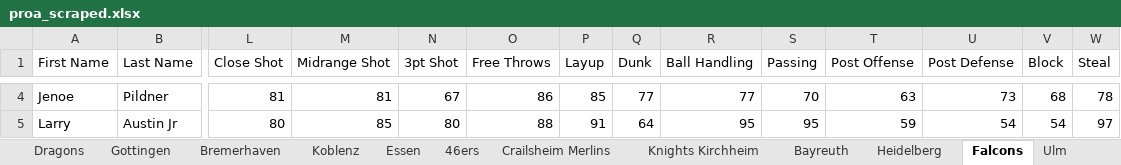
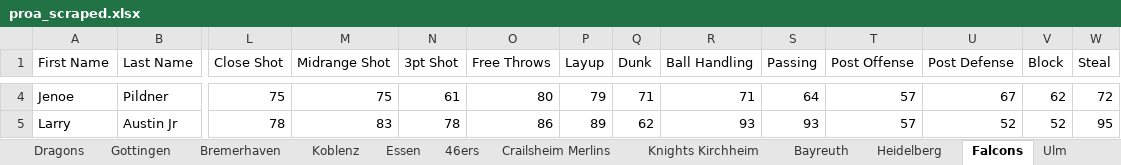
Before and after one commit to lifestepvan2/PROA2K5, an Excel workbook: proa_scraped.xlsx, sheet Falcons, drawn as a sheet; only a part is shown, gaps mark what is left out; values as stored, in another font and other column widths than the file's, no borders; the diff covers the shown part only; the diff names each change by its address in the sheet, - before the commit and + after, or states it on an @@ line.

```diff
--- a/proa_scraped.xlsx (sheet Falcons)
+++ b/proa_scraped.xlsx (sheet Falcons)
-L4 (Close Shot): 81
+L4 (Close Shot): 75
-M4 (Midrange Shot): 81
+M4 (Midrange Shot): 75
-N4 (3pt Shot): 67
+N4 (3pt Shot): 61
-O4 (Free Throws): 86
+O4 (Free Throws): 80
-P4 (Layup): 85
+P4 (Layup): 79
-Q4 (Dunk): 77
+Q4 (Dunk): 71
-R4 (Ball Handling): 77
+R4 (Ball Handling): 71
-S4 (Passing): 70
+S4 (Passing): 64
-T4 (Post Offense): 63
+T4 (Post Offense): 57
-U4 (Post Defense): 73
+U4 (Post Defense): 67
-V4 (Block): 68
+V4 (Block): 62
-W4 (Steal): 78
+W4 (Steal): 72
-L5 (Close Shot): 80
+L5 (Close Shot): 78
-M5 (Midrange Shot): 85
+M5 (Midrange Shot): 83
-N5 (3pt Shot): 80
+N5 (3pt Shot): 78
-O5 (Free Throws): 88
+O5 (Free Throws): 86
-P5 (Layup): 91
+P5 (Layup): 89
-Q5 (Dunk): 64
+Q5 (Dunk): 62
-R5 (Ball Handling): 95
+R5 (Ball Handling): 93
-S5 (Passing): 95
+S5 (Passing): 93
-T5 (Post Offense): 59
+T5 (Post Offense): 57
-U5 (Post Defense): 54
+U5 (Post Defense): 52
-V5 (Block): 54
+V5 (Block): 52
-W5 (Steal): 97
+W5 (Steal): 95
```
Also changed, not shown: 246 edited cells elsewhere in this sheet, sheet Tubingen, sheet Dragons, sheet Ulm, sheet Bremerhaven, sheet Bayreuth, sheet Heidelberg, 11 more sheets, 8 other files.
